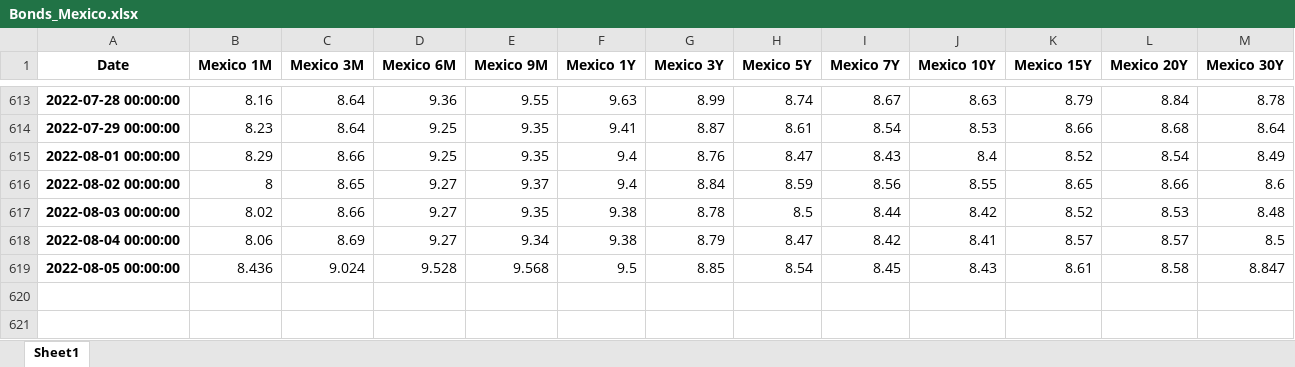
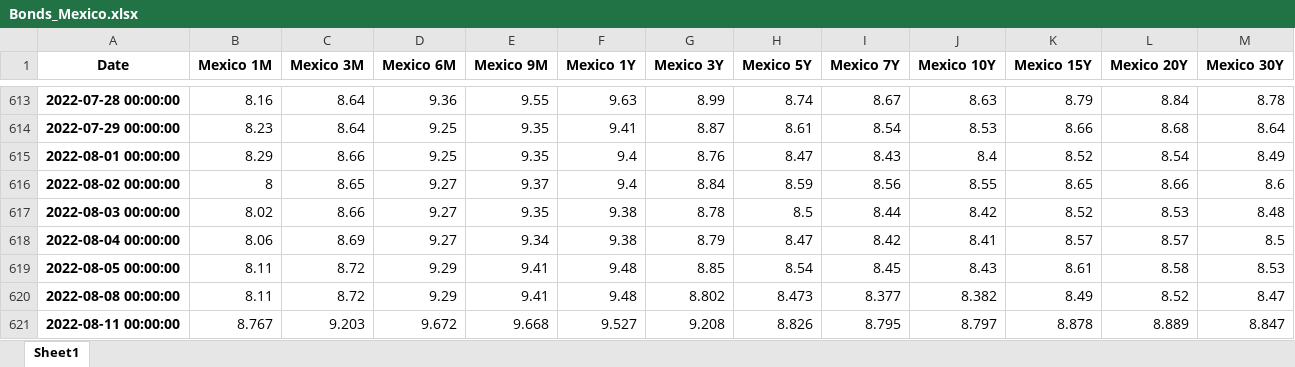
Before and after one commit to cober-data/curvature_database, an Excel workbook: Bonds_Mexico.xlsx, sheet Sheet1, drawn as a sheet; only a part is shown, gaps mark what is left out; values as stored, in another font and other column widths than the file's, no borders; the diff names each change by its address in the sheet, - before the commit and + after, or states it on an @@ line.

```diff
--- a/Bonds_Mexico.xlsx (sheet Sheet1)
+++ b/Bonds_Mexico.xlsx (sheet Sheet1)
-B619 (Mexico 1M): 8.436
+B619 (Mexico 1M): 8.11
-C619 (Mexico 3M): 9.024
+C619 (Mexico 3M): 8.72
-D619 (Mexico 6M): 9.528
+D619 (Mexico 6M): 9.29
-E619 (Mexico 9M): 9.568
+E619 (Mexico 9M): 9.41
-F619 (Mexico 1Y): 9.5
+F619 (Mexico 1Y): 9.48
-M619 (Mexico 30Y): 8.847
+M619 (Mexico 30Y): 8.53
+row 620: 2022-08-08 00:00:00 | 8.11 | 8.72 | 9.29 | 9.41 | 9.48 | 8.802 | 8.473 | 8.377 | 8.382 | 8.49 | 8.52 | 8.47
+row 621: 2022-08-11 00:00:00 | 8.767 | 9.203 | 9.672 | 9.668 | 9.527 | 9.208 | 8.826 | 8.795 | 8.797 | 8.878 | 8.889 | 8.847
```
Also changed, not shown: Bonds_France.xlsx, Bonds_United Kingdom.xlsx, 39 other files.
